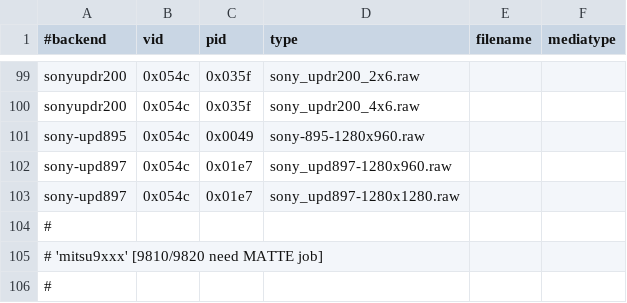
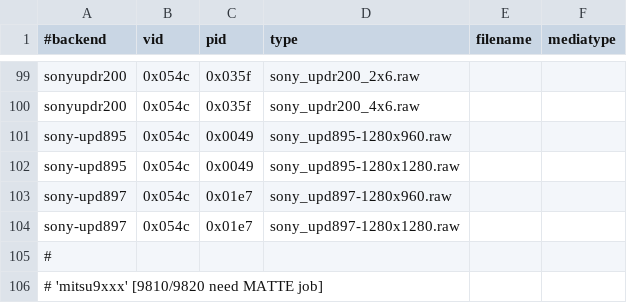
Before and after one commit to Performed/selphy_print, a CSV file: regression.csv, drawn as a sheet; only a part is shown, gaps mark what is left out; the shorter side is filled out with more unchanged rows.

Commit message:
Add native testjob for Sony UP-D895 too

```diff
--- a/regression.csv
+++ b/regression.csv
@@ -100,3 +100,4 @@ sonyupdr200,0x054c,0x035f,sony_updr200_2x6.raw,
 sonyupdr200,0x054c,0x035f,sony_updr200_4x6.raw,
-sony-upd895,0x054c,0x0049,sony-895-1280x960.raw,
+sony-upd895,0x054c,0x0049,sony_upd895-1280x960.raw,
+sony-upd895,0x054c,0x0049,sony_upd895-1280x1280.raw,
 sony-upd897,0x054c,0x01e7,sony_upd897-1280x960.raw,
```
Also changed, not shown: 2 other files.
